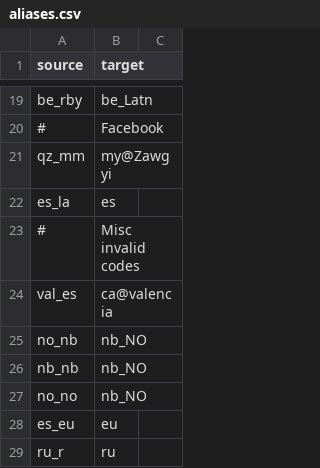
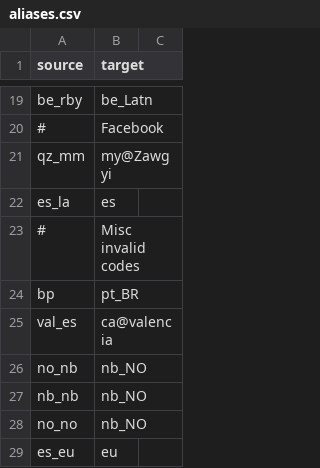
Before and after one commit to WeblateOrg/language-data, a CSV file: aliases.csv, drawn as a sheet; only a part is shown, gaps mark what is left out; the shorter side is filled out with more unchanged rows.

Commit message:
add bp alias

```diff
--- a/aliases.csv
+++ b/aliases.csv
@@ -23,2 +23,3 @@ es_la,es
 #,Misc invalid codes
+bp,pt_BR
 val_es,ca@valencia
```
